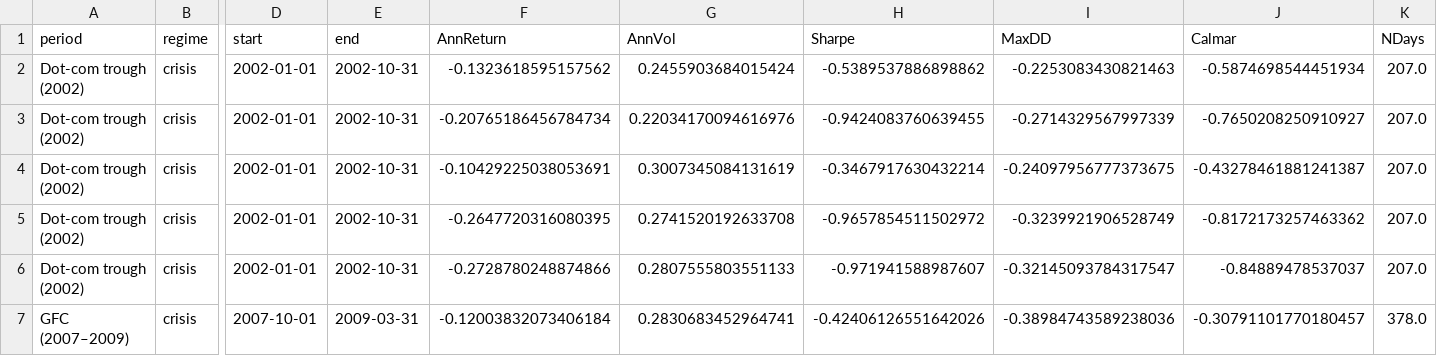
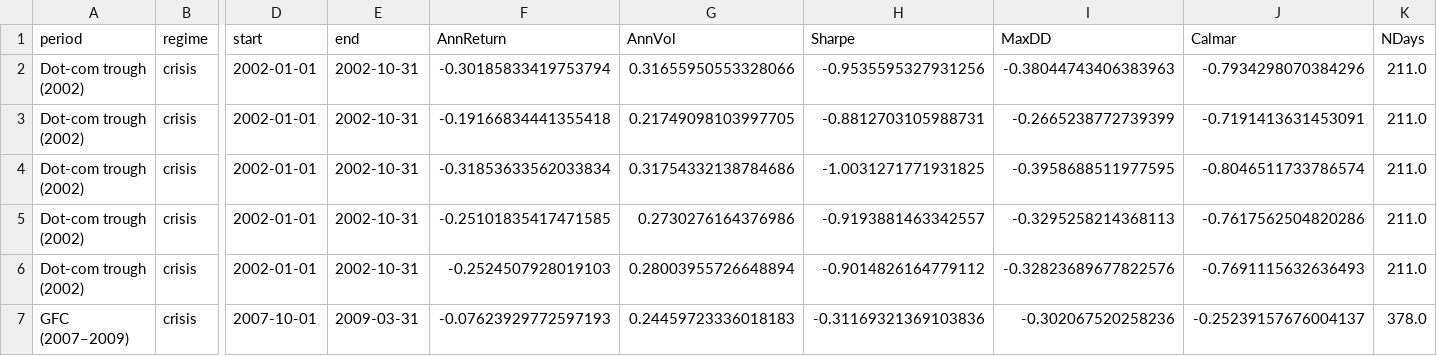
Before and after one commit to Developer-KI/BSc-Thesis, a CSV file: results/crisis_analysis/period_metrics.csv, drawn as a sheet; only a part is shown, gaps mark what is left out; the diff covers the shown part only; the diff names each change by its address in the sheet, - before the commit and + after, or states it on an @@ line.

```diff
--- a/results/crisis_analysis/period_metrics.csv
+++ b/results/crisis_analysis/period_metrics.csv
-F2 (AnnReturn): -0.1323618595157562
+F2 (AnnReturn): -0.30185833419753794
-G2 (AnnVol): 0.2455903684015424
+G2 (AnnVol): 0.31655950553328066
-H2 (Sharpe): -0.5389537886898862
+H2 (Sharpe): -0.9535595327931256
-I2 (MaxDD): -0.2253083430821463
+I2 (MaxDD): -0.38044743406383963
-J2 (Calmar): -0.5874698544451934
+J2 (Calmar): -0.7934298070384296
-K2:K6 (NDays): 207.0
+K2:K6 (NDays): 211.0
-F3 (AnnReturn): -0.20765186456784734
+F3 (AnnReturn): -0.19166834441355418
-G3 (AnnVol): 0.22034170094616976
+G3 (AnnVol): 0.21749098103997705
-H3 (Sharpe): -0.9424083760639455
+H3 (Sharpe): -0.8812703105988731
-I3 (MaxDD): -0.2714329567997339
+I3 (MaxDD): -0.2665238772739399
-J3 (Calmar): -0.7650208250910927
+J3 (Calmar): -0.7191413631453091
-F4 (AnnReturn): -0.10429225038053691
+F4 (AnnReturn): -0.31853633562033834
-G4 (AnnVol): 0.3007345084131619
+G4 (AnnVol): 0.31754332138784686
-H4 (Sharpe): -0.3467917630432214
+H4 (Sharpe): -1.0031271771931825
-I4 (MaxDD): -0.24097956777373675
+I4 (MaxDD): -0.3958688511977595
-J4 (Calmar): -0.43278461881241387
+J4 (Calmar): -0.8046511733786574
-F5 (AnnReturn): -0.2647720316080395
+F5 (AnnReturn): -0.25101835417471585
-G5 (AnnVol): 0.2741520192633708
+G5 (AnnVol): 0.2730276164376986
-H5 (Sharpe): -0.9657854511502972
+H5 (Sharpe): -0.9193881463342557
-I5 (MaxDD): -0.3239921906528749
+I5 (MaxDD): -0.3295258214368113
-J5 (Calmar): -0.8172173257463362
+J5 (Calmar): -0.7617562504820286
-F6 (AnnReturn): -0.2728780248874866
+F6 (AnnReturn): -0.2524507928019103
-G6 (AnnVol): 0.2807555803551133
+G6 (AnnVol): 0.28003955726648894
-H6 (Sharpe): -0.971941588987607
+H6 (Sharpe): -0.9014826164779112
-I6 (MaxDD): -0.32145093784317547
+I6 (MaxDD): -0.32823689677822576
-J6 (Calmar): -0.84889478537037
+J6 (Calmar): -0.7691115632636493
-F7 (AnnReturn): -0.12003832073406184
+F7 (AnnReturn): -0.07623929772597193
-G7 (AnnVol): 0.2830683452964741
+G7 (AnnVol): 0.24459723336018183
-H7 (Sharpe): -0.42406126551642026
+H7 (Sharpe): -0.31169321369103836
-I7 (MaxDD): -0.38984743589238036
+I7 (MaxDD): -0.302067520258236
-J7 (Calmar): -0.30791101770180457
+J7 (Calmar): -0.25239157676004137
```
Also changed, not shown: 145 edited cells elsewhere in this file, results/ablation/metrics.csv, results/ablation/sharpe_delta.csv, 52 other files.
